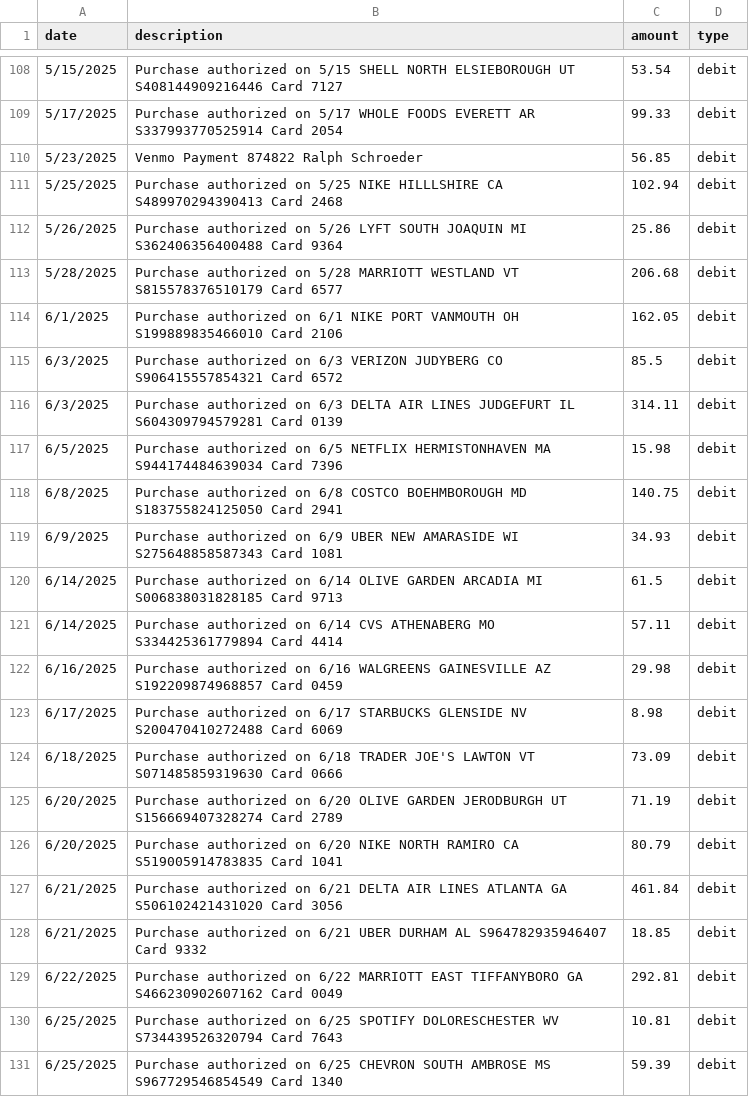
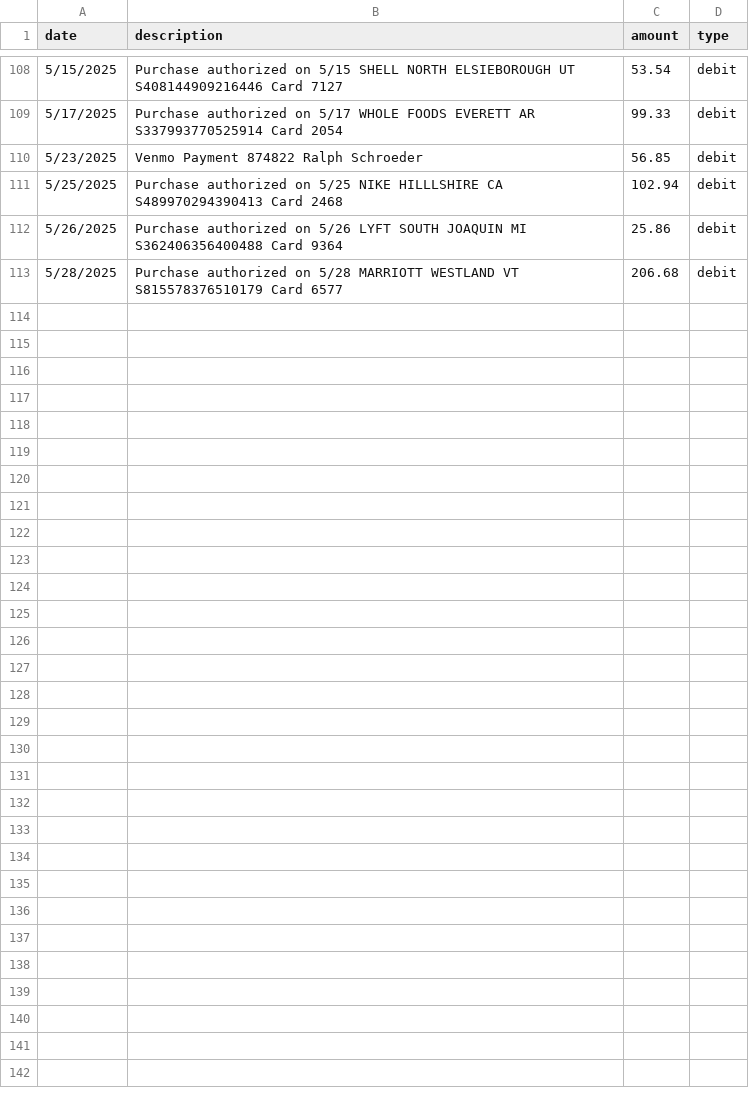
Before and after one commit to tristandarnell/Credit-Card-Concierge, a CSV file: data/transactions_cleaned.csv, drawn as a sheet; only a part is shown, gaps mark what is left out.

```diff
--- a/data/transactions_cleaned.csv
+++ b/data/transactions_cleaned.csv
@@ -113,19 +113 @@ date,description,amount,type
 5/28/2025,"Purchase authorized on 5/28 MARRIOTT WESTLAND VT S815578376510179 Card 6577",206.68,debit
-6/1/2025,"Purchase authorized on 6/1 NIKE PORT VANMOUTH OH S199889835466010 Card 2106",162.05,debit
-6/3/2025,"Purchase authorized on 6/3 VERIZON JUDYBERG CO S906415557854321 Card 6572",85.5,debit
-6/3/2025,"Purchase authorized on 6/3 DELTA AIR LINES JUDGEFURT IL S604309794579281 Card 0139",314.11,debit
-6/5/2025,"Purchase authorized on 6/5 NETFLIX HERMISTONHAVEN MA S944174484639034 Card 7396",15.98,debit
-6/8/2025,"Purchase authorized on 6/8 COSTCO BOEHMBOROUGH MD S183755824125050 Card 2941",140.75,debit
-6/9/2025,"Purchase authorized on 6/9 UBER NEW AMARASIDE WI S275648858587343 Card 1081",34.93,debit
-6/14/2025,"Purchase authorized on 6/14 OLIVE GARDEN ARCADIA MI S006838031828185 Card 9713",61.5,debit
-6/14/2025,"Purchase authorized on 6/14 CVS ATHENABERG MO S334425361779894 Card 4414",57.11,debit
-6/16/2025,"Purchase authorized on 6/16 WALGREENS GAINESVILLE AZ S192209874968857 Card 0459",29.98,debit
-6/17/2025,"Purchase authorized on 6/17 STARBUCKS GLENSIDE NV S200470410272488 Card 6069",8.98,debit
-6/18/2025,"Purchase authorized on 6/18 TRADER JOE'S LAWTON VT S071485859319630 Card 0666",73.09,debit
-6/20/2025,"Purchase authorized on 6/20 OLIVE GARDEN JERODBURGH UT S156669407328274 Card 2789",71.19,debit
-6/20/2025,"Purchase authorized on 6/20 NIKE NORTH RAMIRO CA S519005914783835 Card 1041",80.79,debit
-6/21/2025,"Purchase authorized on 6/21 DELTA AIR LINES ATLANTA GA S506102421431020 Card 3056",461.84,debit
-6/21/2025,"Purchase authorized on 6/21 UBER DURHAM AL S964782935946407 Card 9332",18.85,debit
-6/22/2025,"Purchase authorized on 6/22 MARRIOTT EAST TIFFANYBORO GA S466230902607162 Card 0049",292.81,debit
-6/25/2025,"Purchase authorized on 6/25 SPOTIFY DOLORESCHESTER WV S734439526320794 Card 7643",10.81,debit
-6/25/2025,"Purchase authorized on 6/25 CHEVRON SOUTH AMBROSE MS S967729546854549 Card 1340",59.39,debit
```
Also changed, not shown: data/transactions_categorized.csv, 3 other files.
